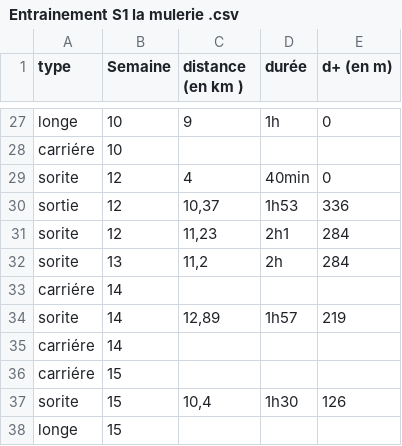
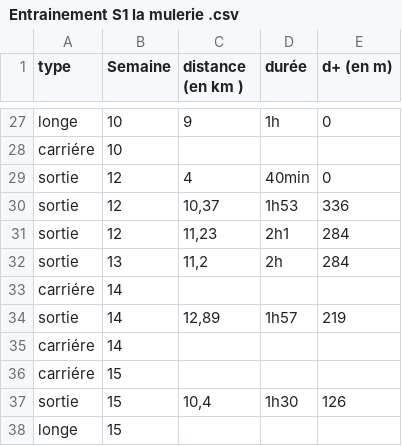
Before and after one commit to TobisAuBonLaitDeBrebis/La-mulerie-S1, a CSV file: Entrainement S1 la mulerie .csv, drawn as a sheet; only a part is shown, gaps mark what is left out; the diff covers the shown part only.

```diff
--- a/Entrainement S1 la mulerie .csv
+++ b/Entrainement S1 la mulerie .csv
@@ -28,11 +28,11 @@ longe,10,9,1h,0
 carriére ,10,,,
-sorite ,12,4,40min,0
+sortie ,12,4,40min,0
 sortie,12,"10,37",1h53,336
-sorite ,12,"11,23",2h1,284
-sorite ,13,"11,2",2h,284
+sortie ,12,"11,23",2h1,284
+sortie ,13,"11,2",2h,284
 carriére ,14,,,
-sorite ,14,"12,89",1h57,219
+sortie ,14,"12,89",1h57,219
 carriére ,14,,,
 carriére ,15,,,
-sorite ,15,"10,4",1h30,126
+sortie ,15,"10,4",1h30,126
 longe,15,,,
```
Also changed, not shown: 1 added row, 1 removed row and 15 edited cells elsewhere in this file.
